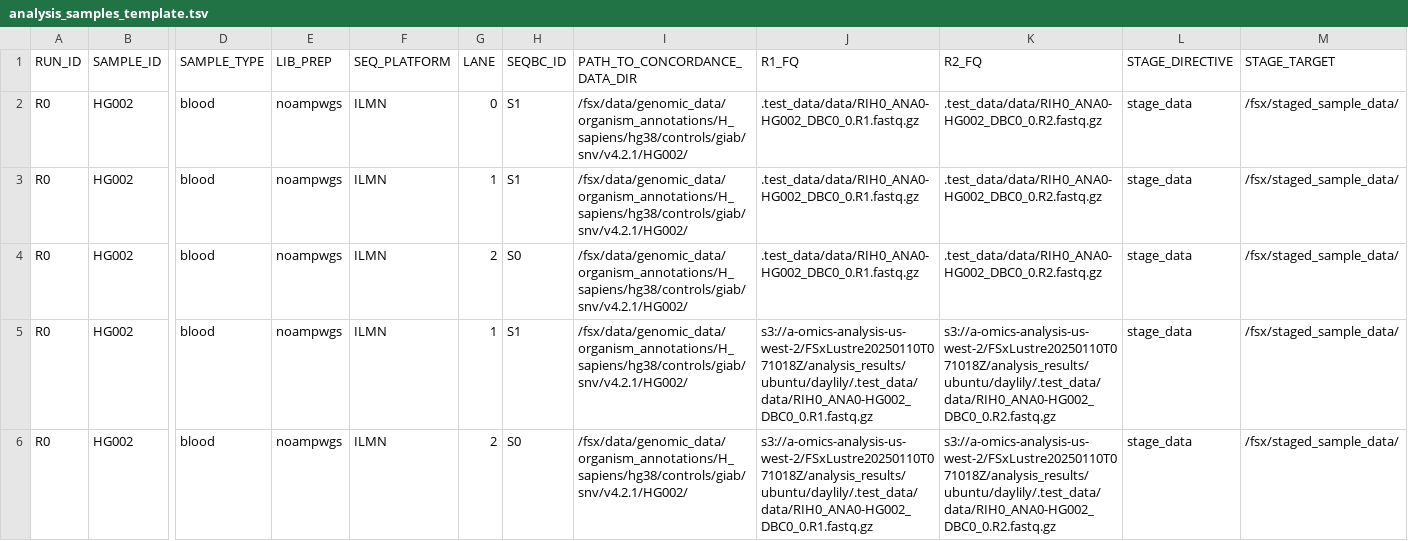
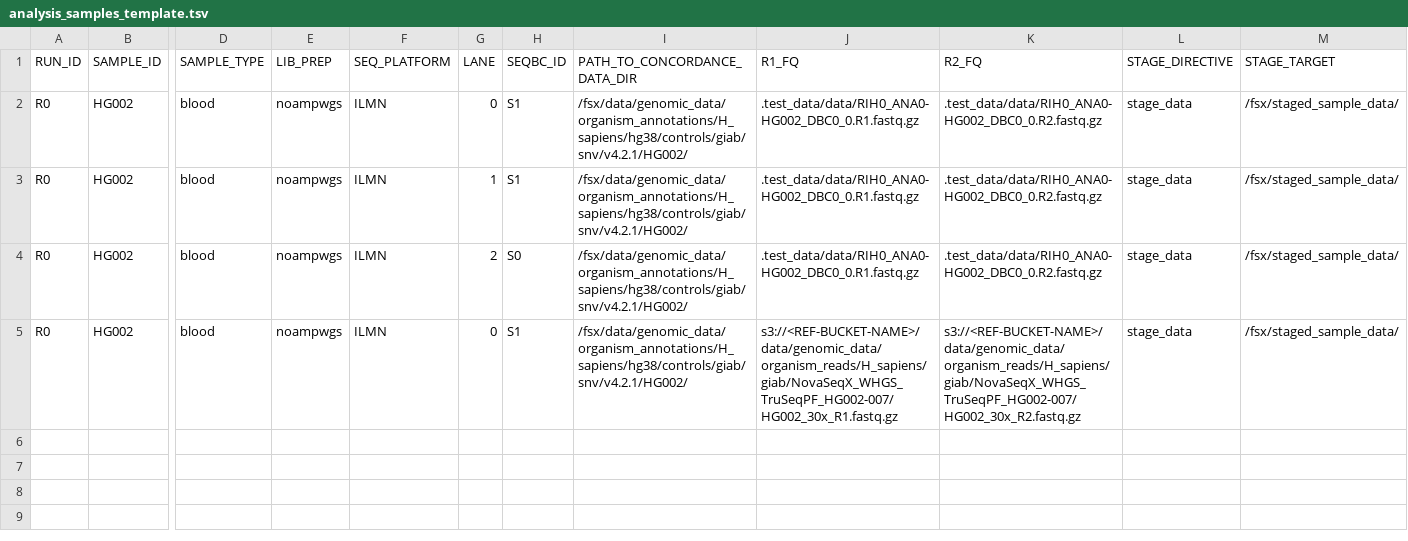
Before and after one commit to Daylily-Informatics/daylily-ephemeral-cluster, a TSV file: etc/analysis_samples_template.tsv, drawn as a sheet; only a part is shown, gaps mark what is left out; rows hold the shown columns only; the diff names each change by its address in the sheet, - before the commit and + after, or states it on an @@ line.

```diff
--- a/etc/analysis_samples_template.tsv
+++ b/etc/analysis_samples_template.tsv
-G5 (LANE): 1
+G5 (LANE): 0
-J5 (R1_FQ): s3://a-omics-analysis-us-west-2/FSxLustre20250110T071018Z/analysis_results/ubuntu/daylily/.test_data/data/RIH0_ANA0-HG002_DBC0_0.R1.fastq.gz
+J5 (R1_FQ): s3://<REF-BUCKET-NAME>/data/genomic_data/organism_reads/H_sapiens/giab/NovaSeqX_WHGS_TruSeqPF_HG002-007/HG002_30x_R1.fastq.gz
-K5 (R2_FQ): s3://a-omics-analysis-us-west-2/FSxLustre20250110T071018Z/analysis_results/ubuntu/daylily/.test_data/data/RIH0_ANA0-HG002_DBC0_0.R2.fastq.gz
+K5 (R2_FQ): s3://<REF-BUCKET-NAME>/data/genomic_data/organism_reads/H_sapiens/giab/NovaSeqX_WHGS_TruSeqPF_HG002-007/HG002_30x_R2.fastq.gz
-row 6: R0 | HG002 | blood | noampwgs | ILMN | 2 | S0 | /fsx/data/genomic_data/organism_annotations/H_sapiens/hg38/controls/giab/snv/v4.2.1/HG002/ | s3://a-omics-analysis-us-west-2/FSxLustre20250110T071018Z/analysis_results/ubuntu/daylily/.test_data/data/RIH0_ANA0-HG002_DBC0_0.R1.fastq.gz | s3://a-omics-analysis-us-west-2/FSxLustre20250110T071018Z/analysis_results/ubuntu/daylily/.test_data/data/RIH0_ANA0-HG002_DBC0_0.R2.fastq.gz | stage_data | /fsx/staged_sample_data/
```
Also changed, not shown: 4 other files.
